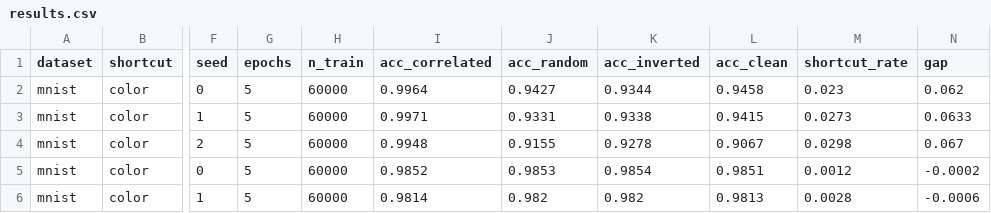
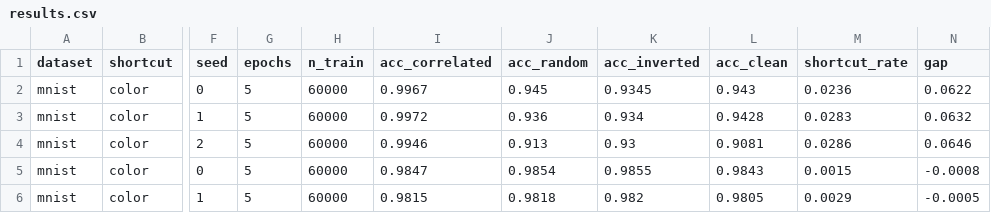
Before and after one commit to MohamedAminefattoumi/aai2-shortcut-learning, a CSV file: results/results.csv, drawn as a sheet; only a part is shown, gaps mark what is left out; the diff covers the shown part only; the diff names each change by its address in the sheet, - before the commit and + after, or states it on an @@ line.

Commit message:
Update results.csv

```diff
--- a/results/results.csv
+++ b/results/results.csv
-I2 (acc_correlated): 0.9964
+I2 (acc_correlated): 0.9967
-J2 (acc_random): 0.9427
+J2 (acc_random): 0.945
-K2 (acc_inverted): 0.9344
+K2 (acc_inverted): 0.9345
-L2 (acc_clean): 0.9458
+L2 (acc_clean): 0.943
-M2 (shortcut_rate): 0.023
+M2 (shortcut_rate): 0.0236
-N2 (gap): 0.062
+N2 (gap): 0.0622
-I3 (acc_correlated): 0.9971
+I3 (acc_correlated): 0.9972
-J3 (acc_random): 0.9331
+J3 (acc_random): 0.936
-K3 (acc_inverted): 0.9338
+K3 (acc_inverted): 0.934
-L3 (acc_clean): 0.9415
+L3 (acc_clean): 0.9428
-M3 (shortcut_rate): 0.0273
+M3 (shortcut_rate): 0.0283
-N3 (gap): 0.0633
+N3 (gap): 0.0632
-I4 (acc_correlated): 0.9948
+I4 (acc_correlated): 0.9946
-J4 (acc_random): 0.9155
+J4 (acc_random): 0.913
-K4 (acc_inverted): 0.9278
+K4 (acc_inverted): 0.93
-L4 (acc_clean): 0.9067
+L4 (acc_clean): 0.9081
-M4 (shortcut_rate): 0.0298
+M4 (shortcut_rate): 0.0286
-N4 (gap): 0.067
+N4 (gap): 0.0646
-I5 (acc_correlated): 0.9852
+I5 (acc_correlated): 0.9847
-J5 (acc_random): 0.9853
+J5 (acc_random): 0.9854
-K5 (acc_inverted): 0.9854
+K5 (acc_inverted): 0.9855
-L5 (acc_clean): 0.9851
+L5 (acc_clean): 0.9843
-M5 (shortcut_rate): 0.0012
+M5 (shortcut_rate): 0.0015
-N5 (gap): -0.0002
+N5 (gap): -0.0008
-I6 (acc_correlated): 0.9814
+I6 (acc_correlated): 0.9815
-J6 (acc_random): 0.982
+J6 (acc_random): 0.9818
-L6 (acc_clean): 0.9813
+L6 (acc_clean): 0.9805
-M6 (shortcut_rate): 0.0028
+M6 (shortcut_rate): 0.0029
-N6 (gap): -0.0006
+N6 (gap): -0.0005
```
Also changed, not shown: 126 edited cells elsewhere in this file.
